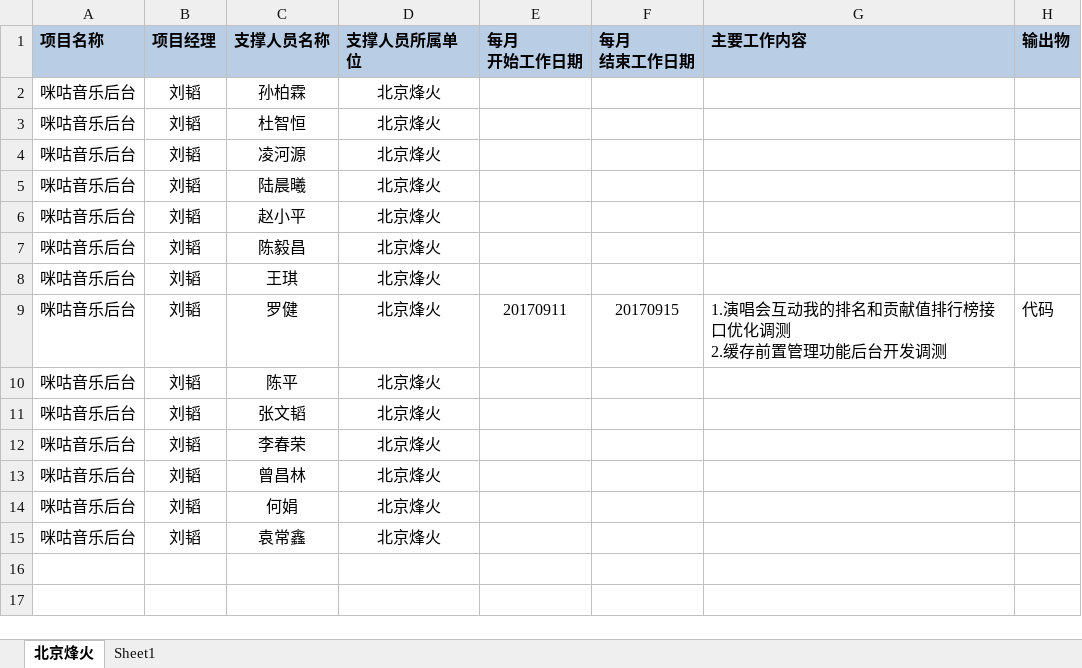
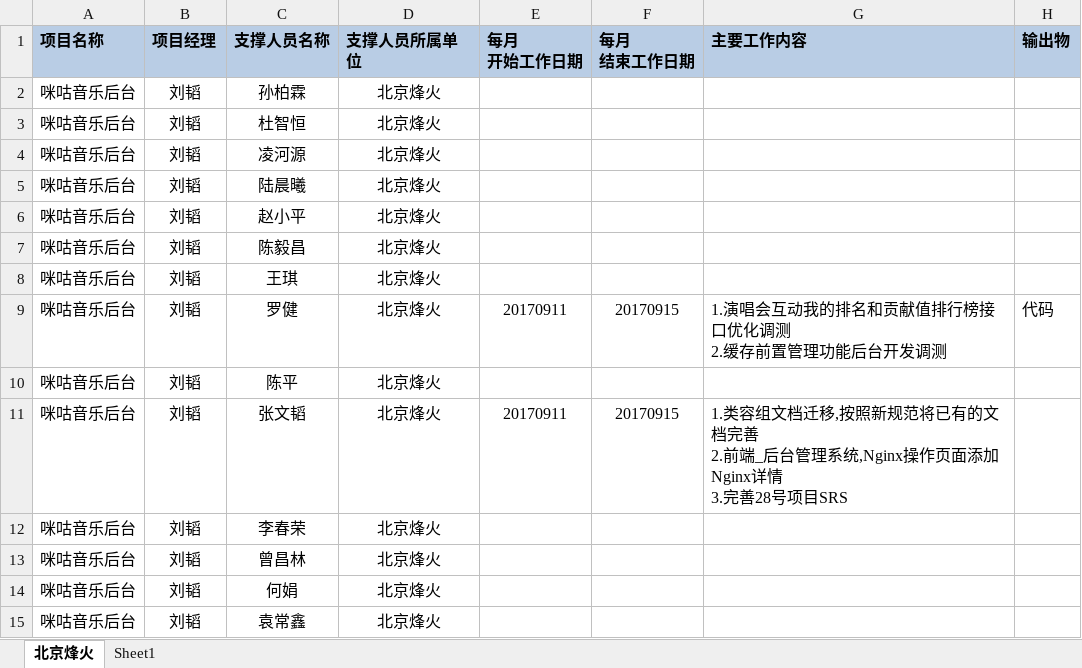
Before and after one commit to just-forking/weekReport, an Excel workbook: 20170915周报/技术支撑服务人员周报日报-20170915.xlsx, sheet 北京烽火, drawn as a sheet; values as stored, in another font and other column widths than the file's, no borders; ↵ is a line break in a cell; the diff names each change by its address in the sheet, - before the commit and + after, or states it on an @@ line.

```diff
--- a/20170915周报/技术支撑服务人员周报日报-20170915.xlsx (sheet 北京烽火)
+++ b/20170915周报/技术支撑服务人员周报日报-20170915.xlsx (sheet 北京烽火)
-E11 (每月 开始工作日期): (empty)
+E11 (每月 开始工作日期): 20170911
-F11 (每月 结束工作日期): (empty)
+F11 (每月 结束工作日期): 20170915
-G11 (主要工作内容): (empty)
+G11 (主要工作内容): 1.类容组文档迁移,按照新规范将已有的文档完善 ↵ 2.前端_后台管理系统,Nginx操作页面添加Nginx详情 ↵ 3.完善28号项目SRS
```
Also changed, not shown: 20170922周报/技术支撑服务人员周报日报-20170922.xlsx.
